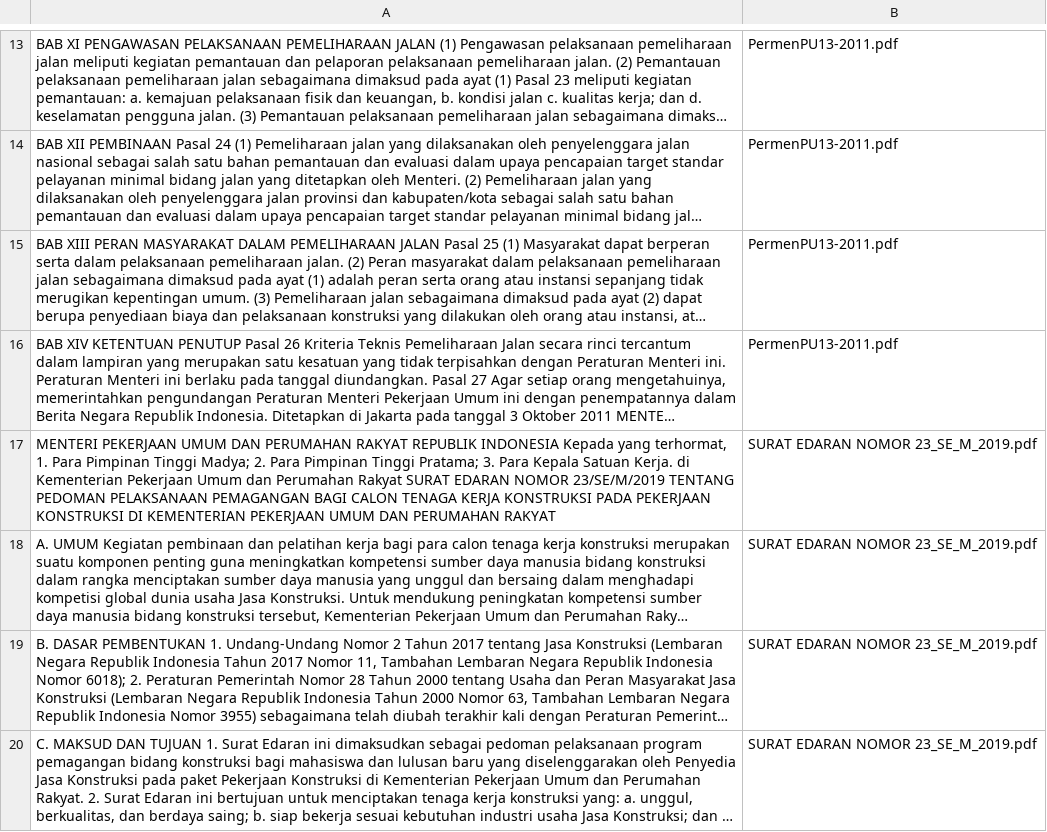
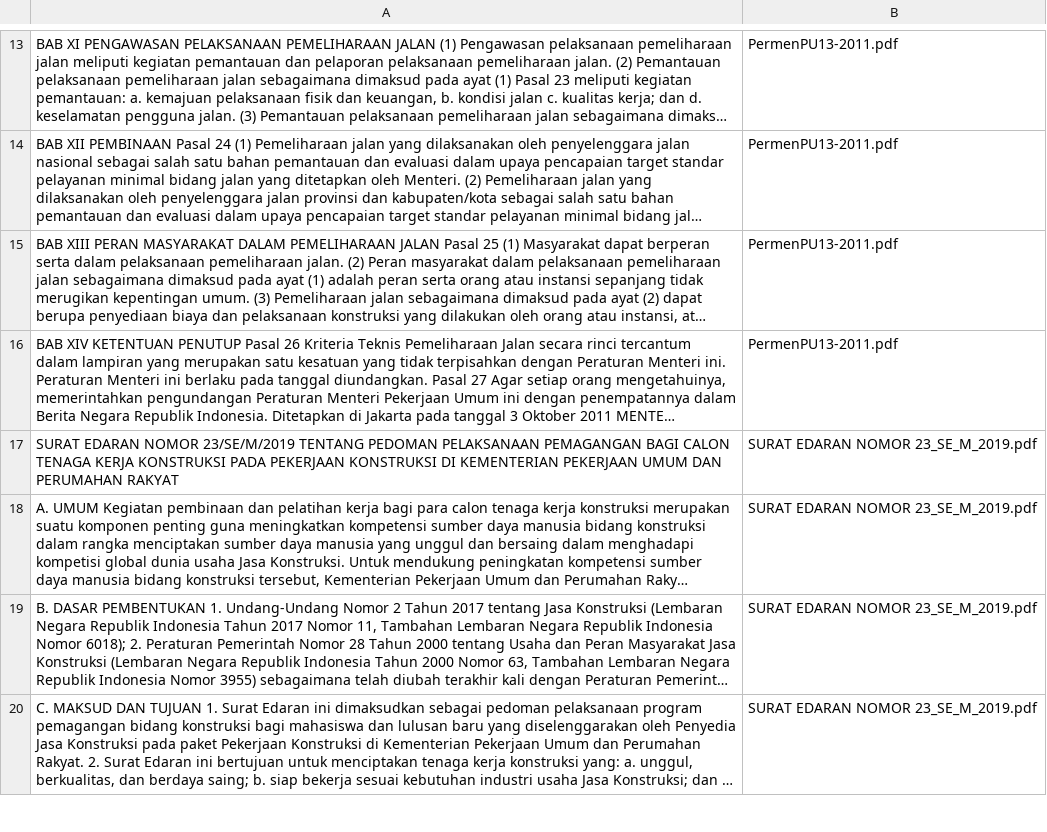
Before and after one commit to aminahnurrahmawati/chatbot_using_openai, a CSV file: Testing_Q&A_open_AI_2/output.csv, drawn as a sheet; only a part is shown, gaps mark what is left out; long unchanged cells end in …; the diff names each change by its address in the sheet, - before the commit and + after, or states it on an @@ line.

```diff
--- a/Testing_Q&A_open_AI_2/output.csv
+++ b/Testing_Q&A_open_AI_2/output.csv
-A17: MENTERI PEKERJAAN UMUM DAN PERUMAHAN RAKYAT REPUBLIK INDONESIA Kepada yang terhormat, 1. Para Pimpinan Tinggi Madya; 2. Para Pimpinan Tinggi Pratama; 3. Para Kepala Satuan Kerja. di Kementerian Pekerjaan Umum dan Perumahan Rakyat SURAT EDARAN…
+A17: SURAT EDARAN…
```
Also changed, not shown: 5 other files.
